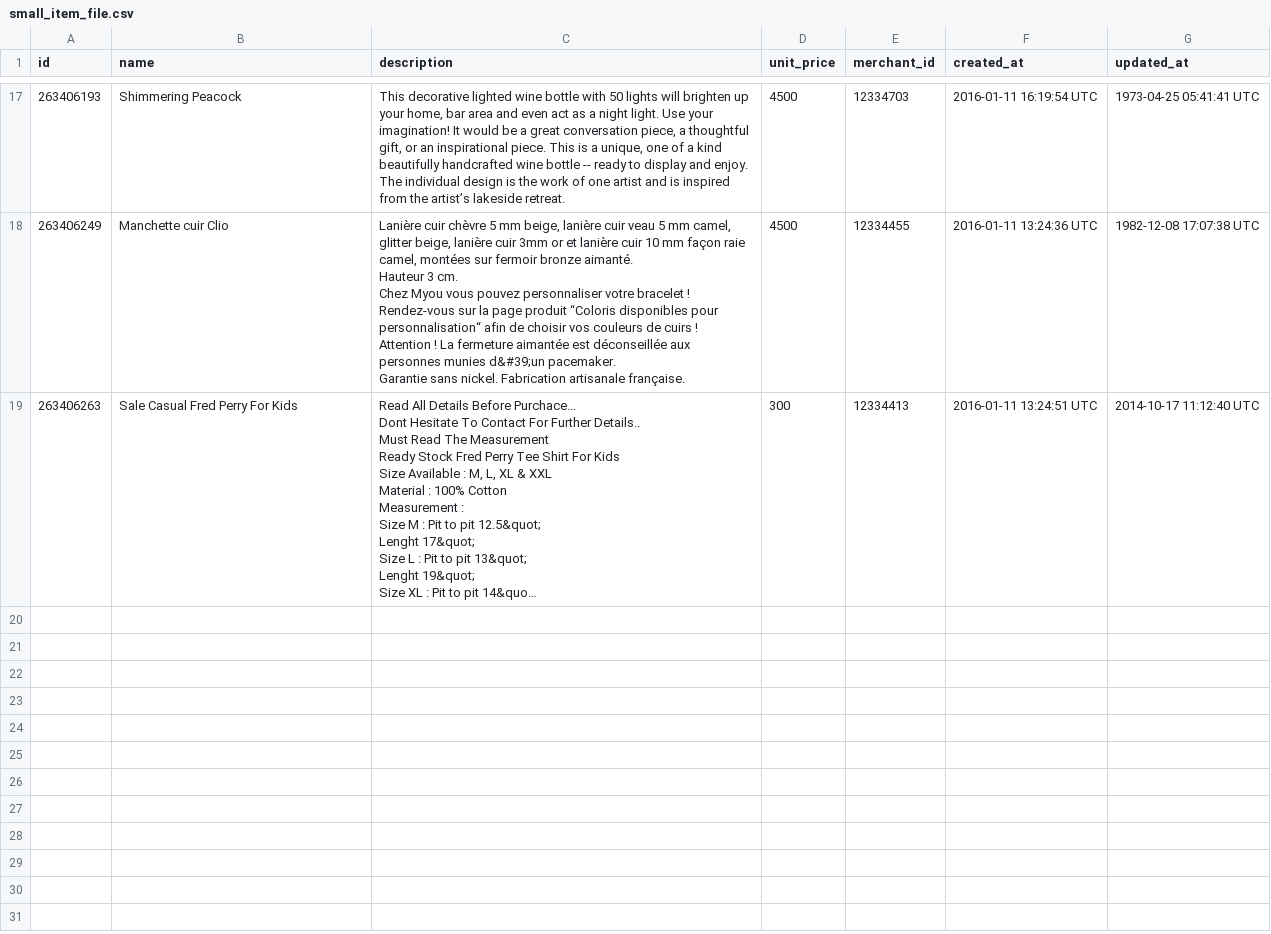
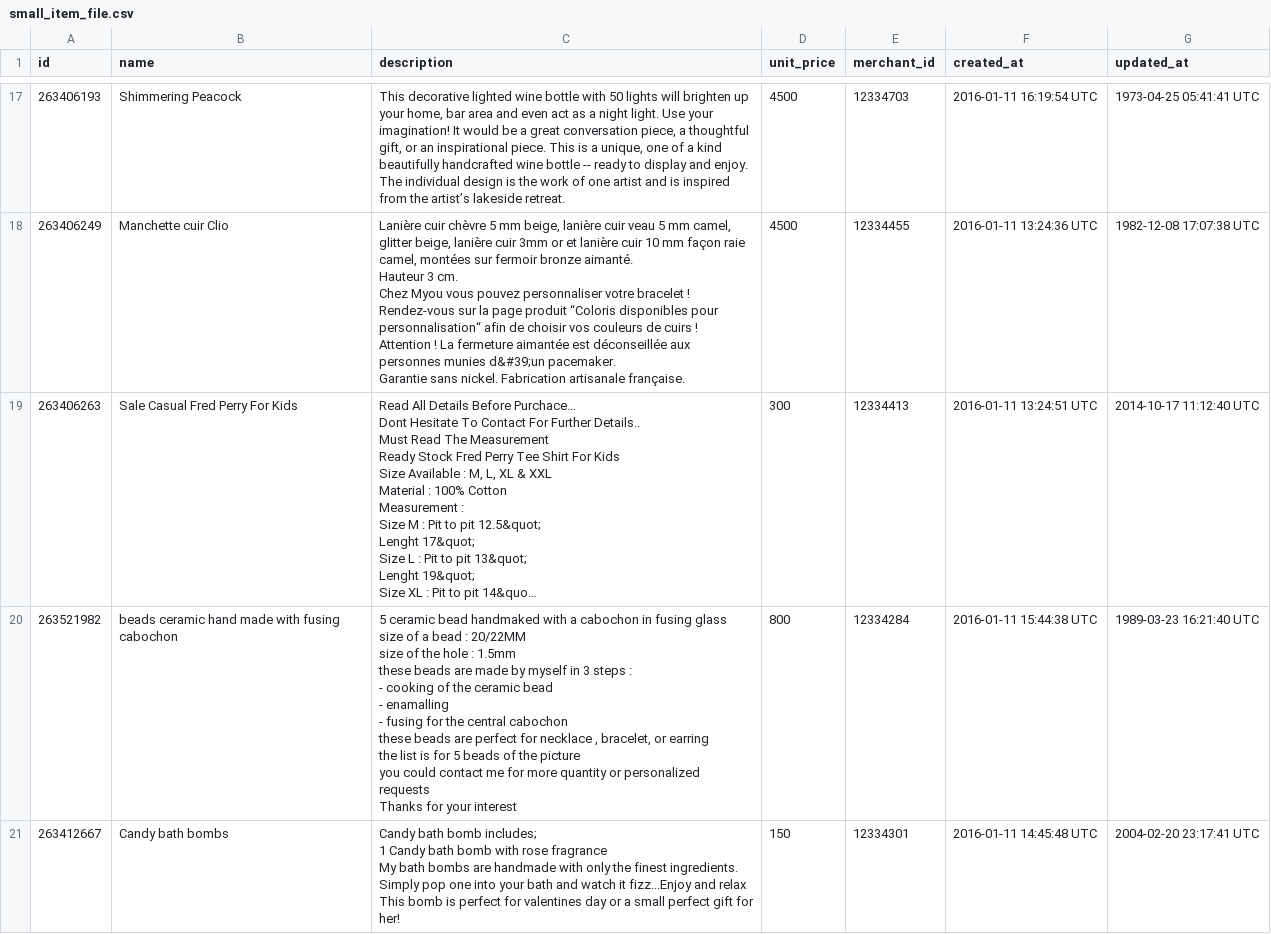
Before and after one commit to turingschool-examples/black_thursday, a CSV file: data/small_item_file.csv, drawn as a sheet; only a part is shown, gaps mark what is left out; long unchanged cells end in …; ↵ is a line break in a cell; the diff names each change by its address in the sheet, - before the commit and + after, or states it on an @@ line.

```diff
--- a/data/small_item_file.csv
+++ b/data/small_item_file.csv
+row 20: 263521982 | beads ceramic hand made with fusing cabochon | 5 ceramic bead handmaked with a cabochon in fusing glass ↵ size of a bead : 20/22MM ↵ size of the hole : 1.5mm ↵ these beads are made by myself in 3 steps : ↵ - cooking of the ceramic bead ↵ - enamalling ↵ - fusing for the central cabochon ↵ these beads are perfect for necklace , bracelet, or earring ↵ the list is for 5 beads of the picture ↵ you could contact me for more quantity or personalized requests ↵ Thanks for your interest | 800 | 12334284 | 2016-01-11 15:44:38 UTC | 1989-03-23 16:21:40 UTC
+row 21: 263412667 | Candy bath bombs | Candy bath bomb includes; ↵ 1 Candy bath bomb with rose fragrance ↵ My bath bombs are handmade with only the finest ingredients. Simply pop one into your bath and watch it fizz...Enjoy and relax ↵ This bomb is perfect for valentines day or a small perfect gift for her! | 150 | 12334301 | 2016-01-11 14:45:48 UTC | 2004-02-20 23:17:41 UTC
```
Also changed, not shown: 2 other files.
